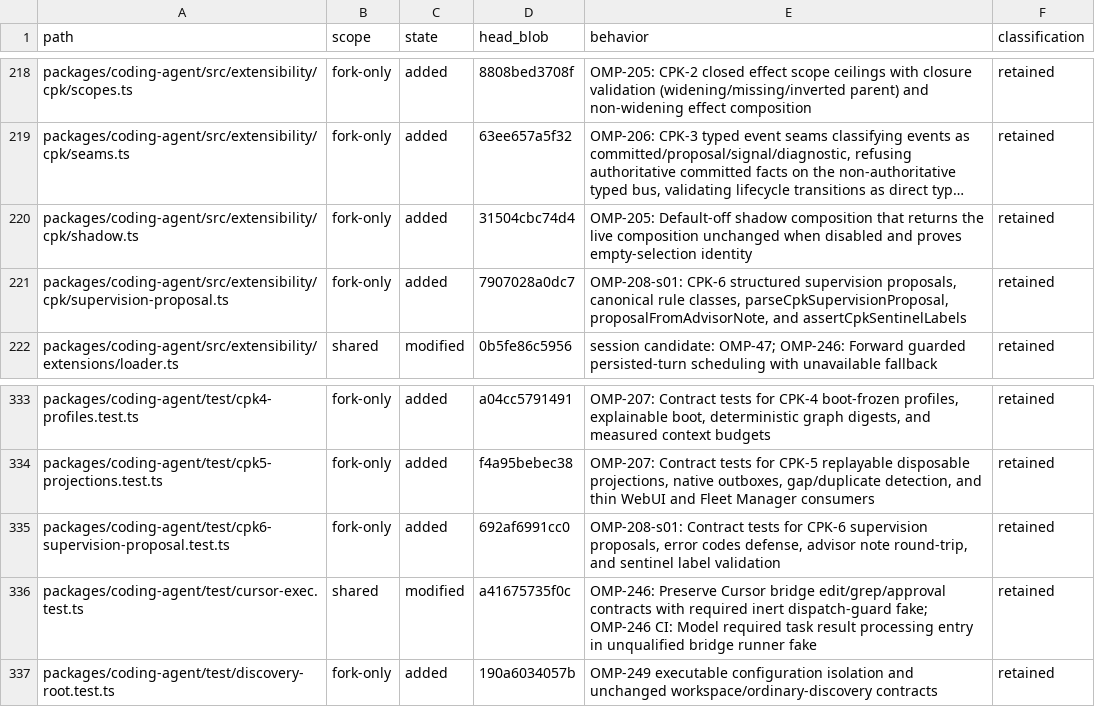
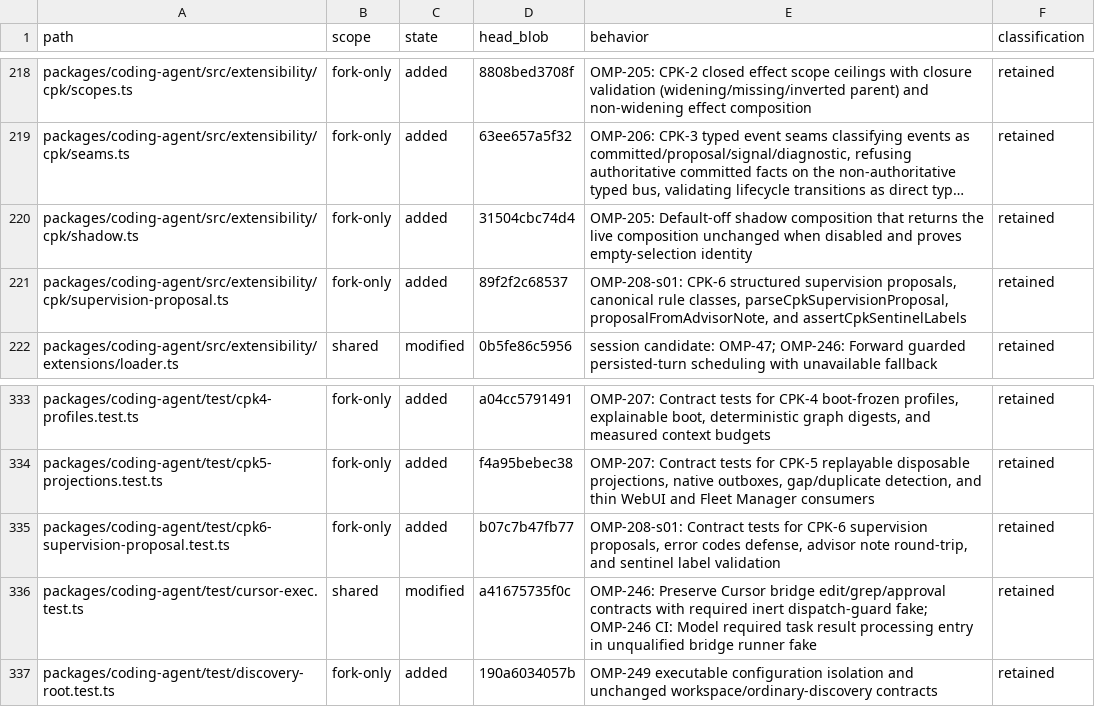
Before and after one commit to theturtlecsz/oh-my-pi, a TSV file: docs/upstream-fork-inventory.tsv, drawn as a sheet; only a part is shown, gaps mark what is left out; long unchanged cells end in …; the diff names each change by its address in the sheet, - before the commit and + after, or states it on an @@ line.

```diff
--- a/docs/upstream-fork-inventory.tsv
+++ b/docs/upstream-fork-inventory.tsv
-D221 (head_blob): 7907028a0dc7
+D221 (head_blob): 89f2f2c68537
-D335 (head_blob): 692af6991cc0
+D335 (head_blob): b07c7b47fb77
```
Also changed, not shown: 2 other files.
